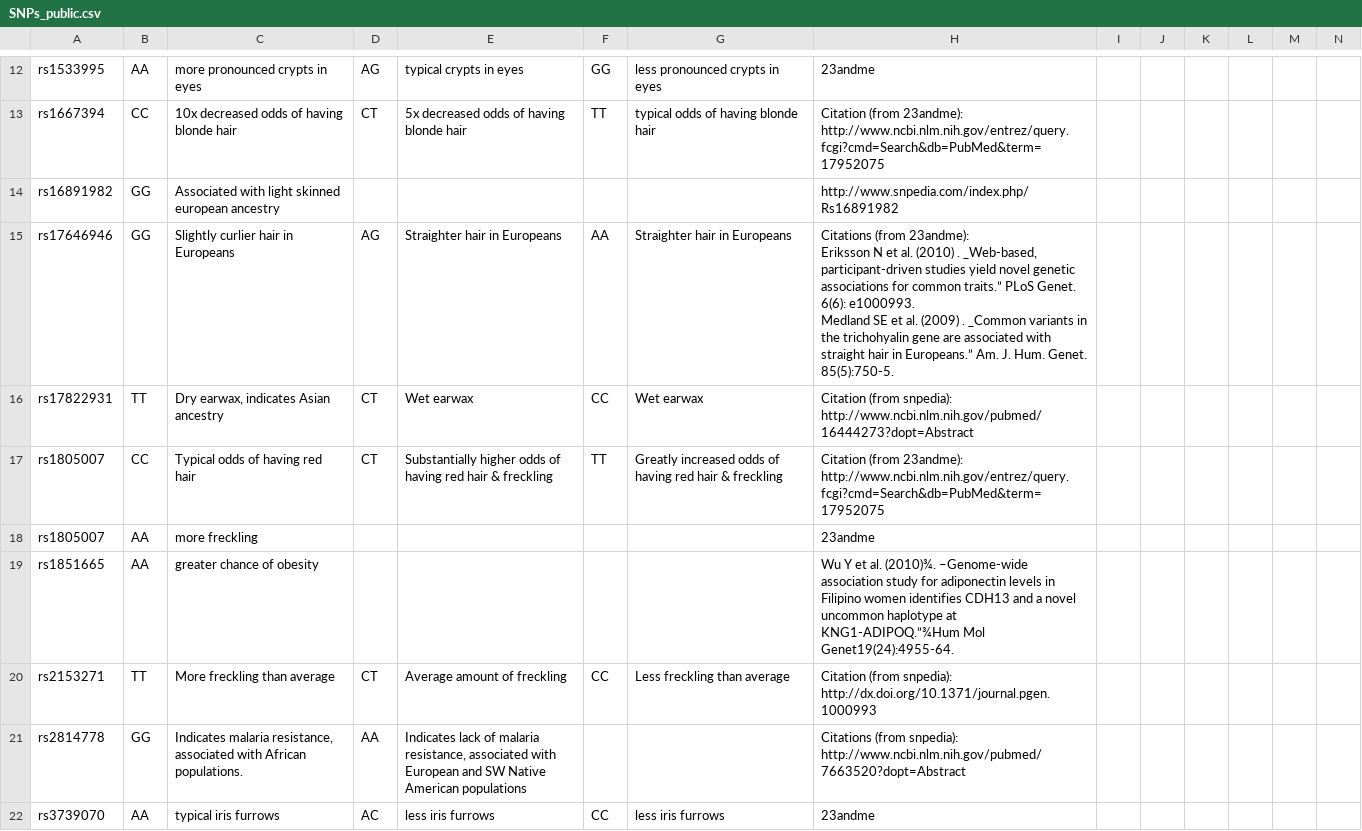
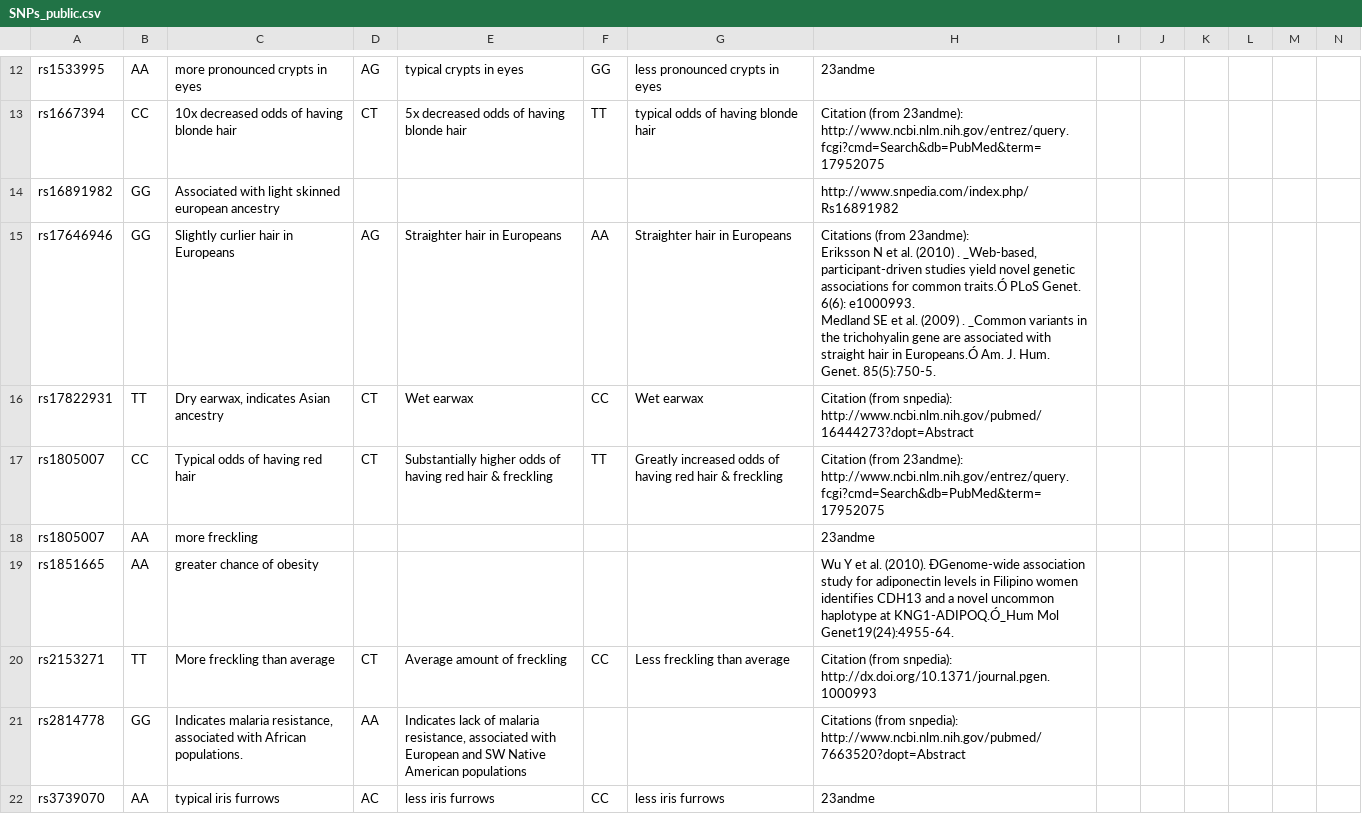
Before and after one commit to hdeweyh/strangerVisions, a CSV file: SNPs_public.csv, drawn as a sheet; only a part is shown, gaps mark what is left out; the diff covers the shown part only.

```diff
--- a/SNPs_public.csv
+++ b/SNPs_public.csv
@@ -19,5 +19,5 @@ rs1667394,CC,10x decreased odds of having blonde hair,CT,5x decreased odds of ha
 rs16891982,GG,Associated with  light skinned european ancestry,,,,,http://www.snpedia.com/index.php/Rs16891982,,,,,,
-rs17646946,GG,Slightly curlier hair in Europeans,AG,Straighter hair in Europeans,AA,Straighter hair in Europeans,"Citations (from 23andme):
-Eriksson N et al. (2010) . _Web-based, participant-driven studies yield novel genetic associations for common traits.” PLoS Genet. 6(6): e1000993.
-Medland SE et al. (2009) . _Common variants in the trichohyalin gene are associated with straight hair in Europeans.” Am. J. Hum. Genet. 85(5):750-5.",,,,,,
+rs17646946,GG,Slightly curlier hair in Europeans,AG,Straighter hair in Europeans,AA,Straighter hair in Europeans,"Citations (from 23andme):
+Eriksson N et al. (2010) . _Web-based, participant-driven studies yield novel genetic associations for common traits.Ó PLoS Genet. 6(6): e1000993.
+Medland SE et al. (2009) . _Common variants in the trichohyalin gene are associated with straight hair in Europeans.Ó Am. J. Hum. Genet. 85(5):750-5.",,,,,,
 rs17822931,TT,"Dry earwax, indicates Asian ancestry",CT,Wet earwax,CC,Wet earwax,Citation (from snpedia): http://www.ncbi.nlm.nih.gov/pubmed/16444273?dopt=Abstract,,,,,,
@@ -25,3 +25,3 @@ rs1805007,CC,Typical odds of having red hair,CT,Substantially higher odds of hav
 rs1805007,AA,more freckling,,,,,23andme,,,,,,
-rs1851665,AA,greater chance of obesity,,,,,Wu Y et al. (2010)¾. –Genome-wide association study for adiponectin levels in Filipino women identifies CDH13 and a novel uncommon haplotype at KNG1-ADIPOQ.”¾Hum Mol Genet19(24):4955-64.,,,,,,
+rs1851665,AA,greater chance of obesity,,,,,Wu Y et al. (2010). ÐGenome-wide association study for adiponectin levels in Filipino women identifies CDH13 and a novel uncommon haplotype at KNG1-ADIPOQ.Ó_Hum Mol Genet19(24):4955-64.,,,,,,
 rs2153271,TT,More freckling than average,CT,Average amount of freckling,CC,Less freckling than average,Citation (from snpedia): http://dx.doi.org/10.1371/journal.pgen.1000993,,,,,,
```
Also changed, not shown: 7 edited cells elsewhere in this file, 5 other files.
